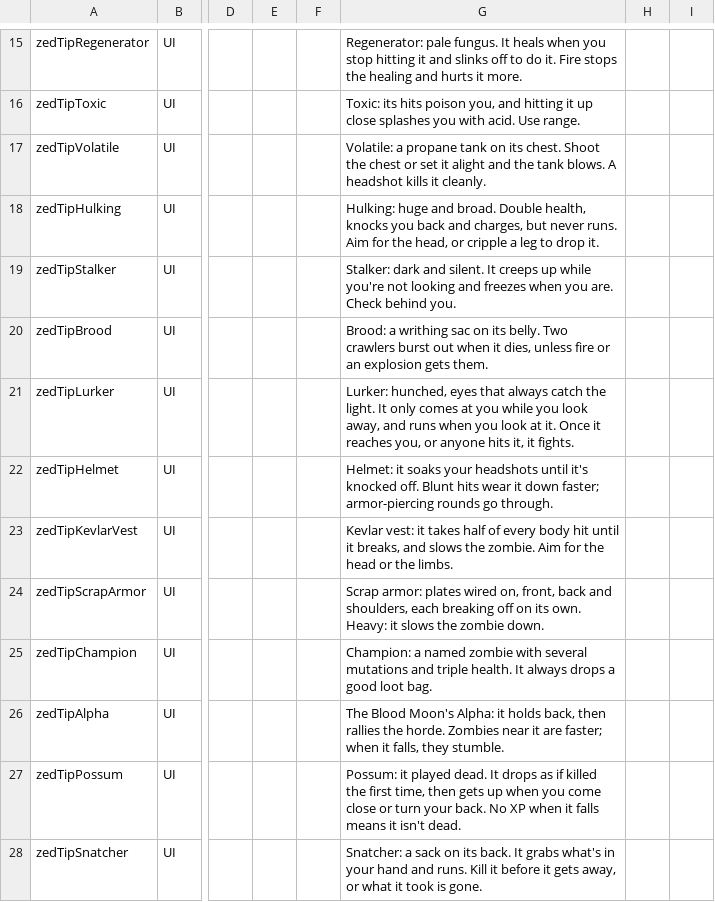
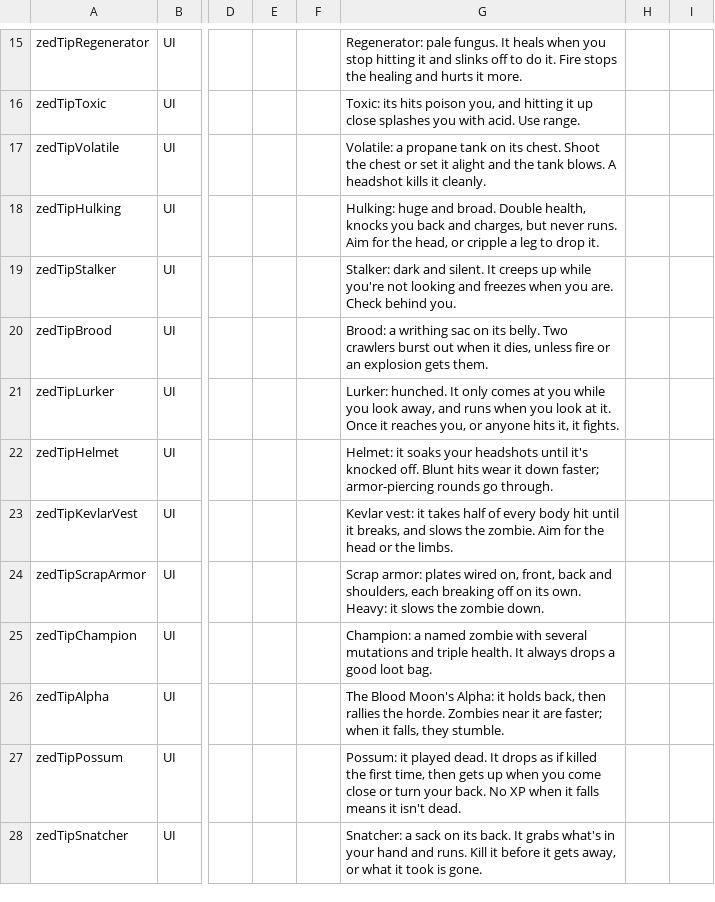
Before and after one commit to dementive/Dementive7D2DMods, a CSV file: ZombiesExpanded/Config/Localization.csv, drawn as a sheet; only a part is shown, gaps mark what is left out; the diff names each change by its address in the sheet, - before the commit and + after, or states it on an @@ line.

```diff
--- a/ZombiesExpanded/Config/Localization.csv
+++ b/ZombiesExpanded/Config/Localization.csv
-G21: Lurker: hunched, eyes that always catch the light. It only…
+G21: Lurker: hunched. It only…
```
Also changed, not shown: 6 other files.
